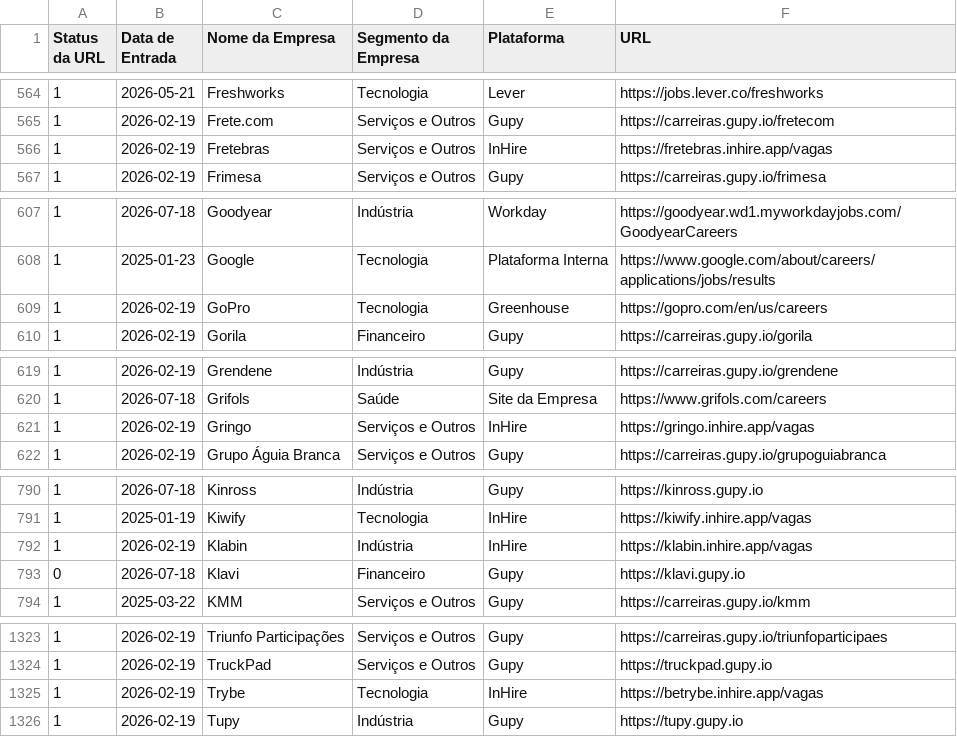
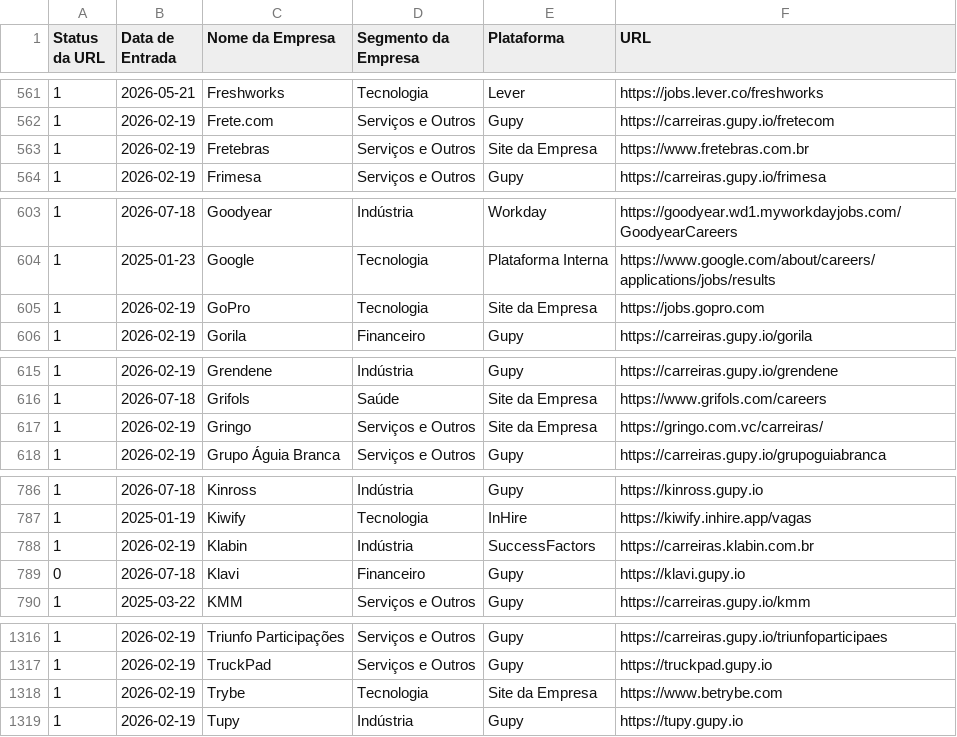
Before and after one commit to eualannascimento/list-work-with-us, a CSV file: src/data/input/list.csv, drawn as a sheet; only a part is shown, gaps mark what is left out; the diff covers the shown part only.

```diff
--- a/src/data/input/list.csv
+++ b/src/data/input/list.csv
@@ -565,3 +562,3 @@ Status da URL,Data de Entrada,Nome da Empresa,Segmento da Empresa,Plataforma,URL
 1,2026-02-19,Frete.com,Serviços e Outros,Gupy,https://carreiras.gupy.io/fretecom
-1,2026-02-19,Fretebras,Serviços e Outros,InHire,https://fretebras.inhire.app/vagas
+1,2026-02-19,Fretebras,Serviços e Outros,Site da Empresa,https://www.fretebras.com.br
 1,2026-02-19,Frimesa,Serviços e Outros,Gupy,https://carreiras.gupy.io/frimesa
@@ -608,3 +604,3 @@ Status da URL,Data de Entrada,Nome da Empresa,Segmento da Empresa,Plataforma,URL
 1,2025-01-23,Google,Tecnologia,Plataforma Interna,https://www.google.com/about/careers/applications/jobs/results
-1,2026-02-19,GoPro,Tecnologia,Greenhouse,https://gopro.com/en/us/careers
+1,2026-02-19,GoPro,Tecnologia,Site da Empresa,https://jobs.gopro.com
 1,2026-02-19,Gorila,Financeiro,Gupy,https://carreiras.gupy.io/gorila
@@ -620,3 +616,3 @@ Status da URL,Data de Entrada,Nome da Empresa,Segmento da Empresa,Plataforma,URL
 1,2026-07-18,Grifols,Saúde,Site da Empresa,https://www.grifols.com/careers
-1,2026-02-19,Gringo,Serviços e Outros,InHire,https://gringo.inhire.app/vagas
+1,2026-02-19,Gringo,Serviços e Outros,Site da Empresa,https://gringo.com.vc/carreiras/
 1,2026-02-19,Grupo Águia Branca,Serviços e Outros,Gupy,https://carreiras.gupy.io/grupoguiabranca
@@ -791,3 +787,3 @@ Status da URL,Data de Entrada,Nome da Empresa,Segmento da Empresa,Plataforma,URL
 1,2025-01-19,Kiwify,Tecnologia,InHire,https://kiwify.inhire.app/vagas
-1,2026-02-19,Klabin,Indústria,InHire,https://klabin.inhire.app/vagas
+1,2026-02-19,Klabin,Indústria,SuccessFactors,https://carreiras.klabin.com.br
 0,2026-07-18,Klavi,Financeiro,Gupy,https://klavi.gupy.io
@@ -1324,3 +1317,3 @@ Status da URL,Data de Entrada,Nome da Empresa,Segmento da Empresa,Plataforma,URL
 1,2026-02-19,TruckPad,Serviços e Outros,Gupy,https://truckpad.gupy.io
-1,2026-02-19,Trybe,Tecnologia,InHire,https://betrybe.inhire.app/vagas
+1,2026-02-19,Trybe,Tecnologia,Site da Empresa,https://www.betrybe.com
 1,2026-02-19,Tupy,Indústria,Gupy,https://tupy.gupy.io
```
Also changed, not shown: 8 removed rows and 8 edited cells elsewhere in this file.
